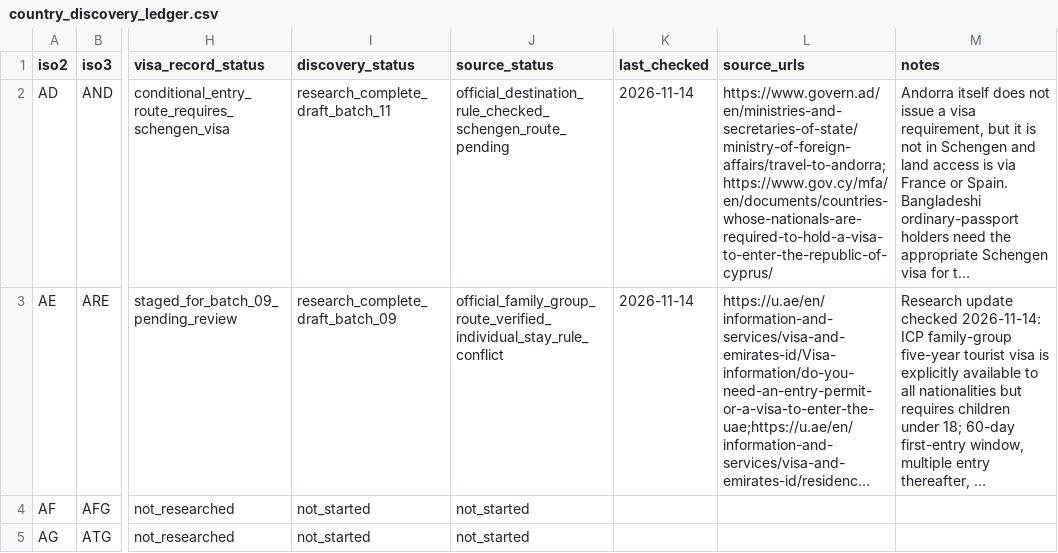
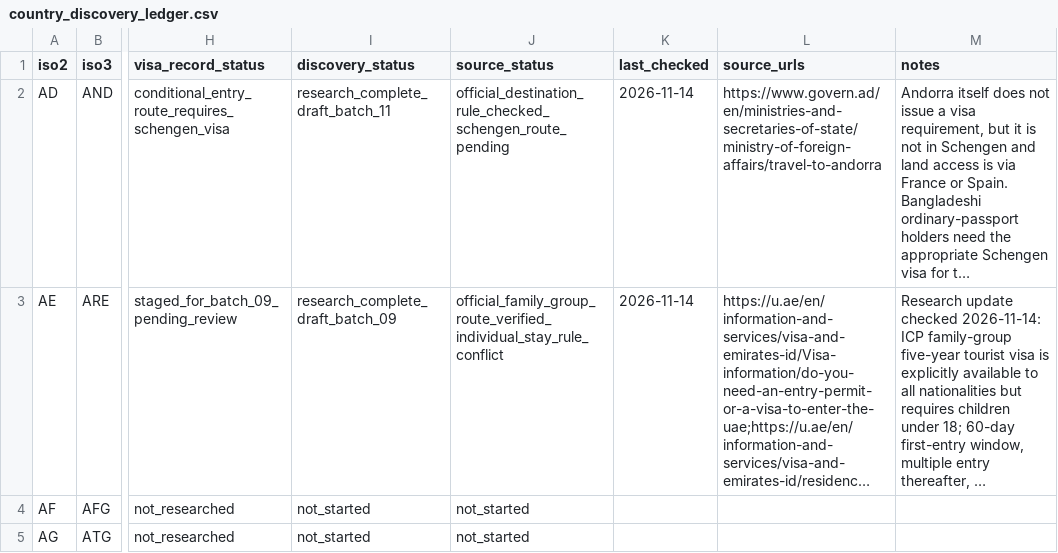
Before and after one commit to raadislam/unigo-backend, a CSV file: database/data/country_discovery_ledger.csv, drawn as a sheet; only a part is shown, gaps mark what is left out; long unchanged cells end in …; the diff names each change by its address in the sheet, - before the commit and + after, or states it on an @@ line.

Commit message:
Correct Andorra source URL in discovery ledger

```diff
--- a/database/data/country_discovery_ledger.csv
+++ b/database/data/country_discovery_ledger.csv
-L2 (source_urls): https://www.govern.ad/en/ministries-and-secretaries-of-state/ministry-of-foreign-affairs/travel-to-andorra;https://www.gov.cy/mfa/en/documents/countries-whose-nationals-are-required-to-hold-a-visa-to-enter-the-republic-of-cyprus/
+L2 (source_urls): https://www.govern.ad/en/ministries-and-secretaries-of-state/ministry-of-foreign-affairs/travel-to-andorra
```
